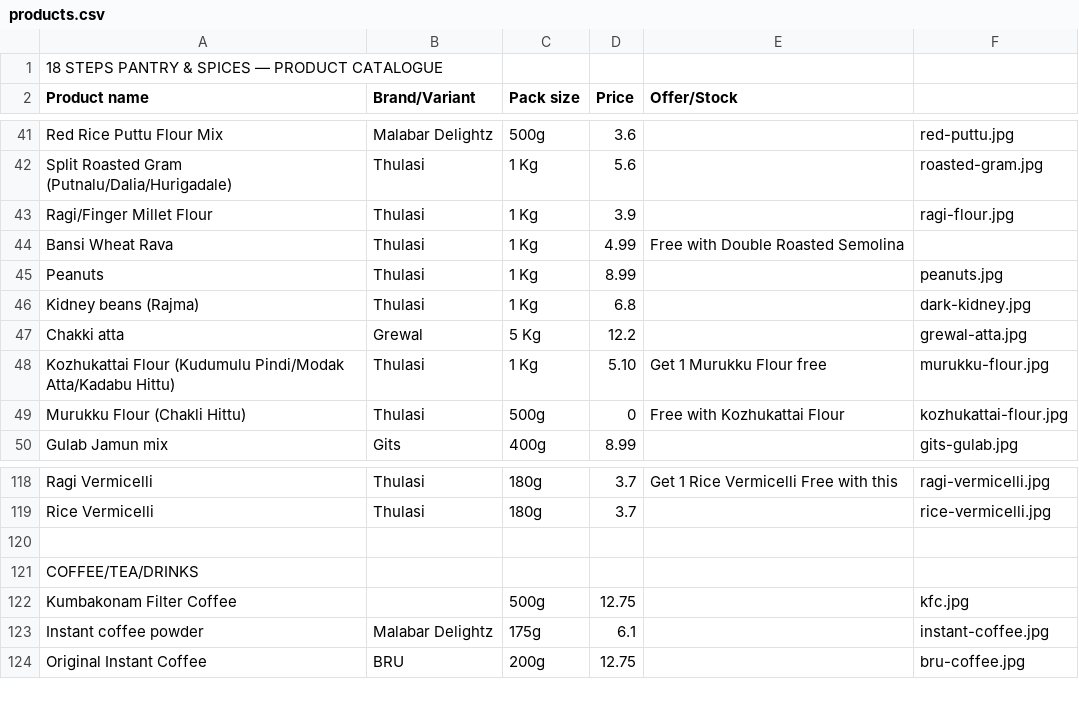
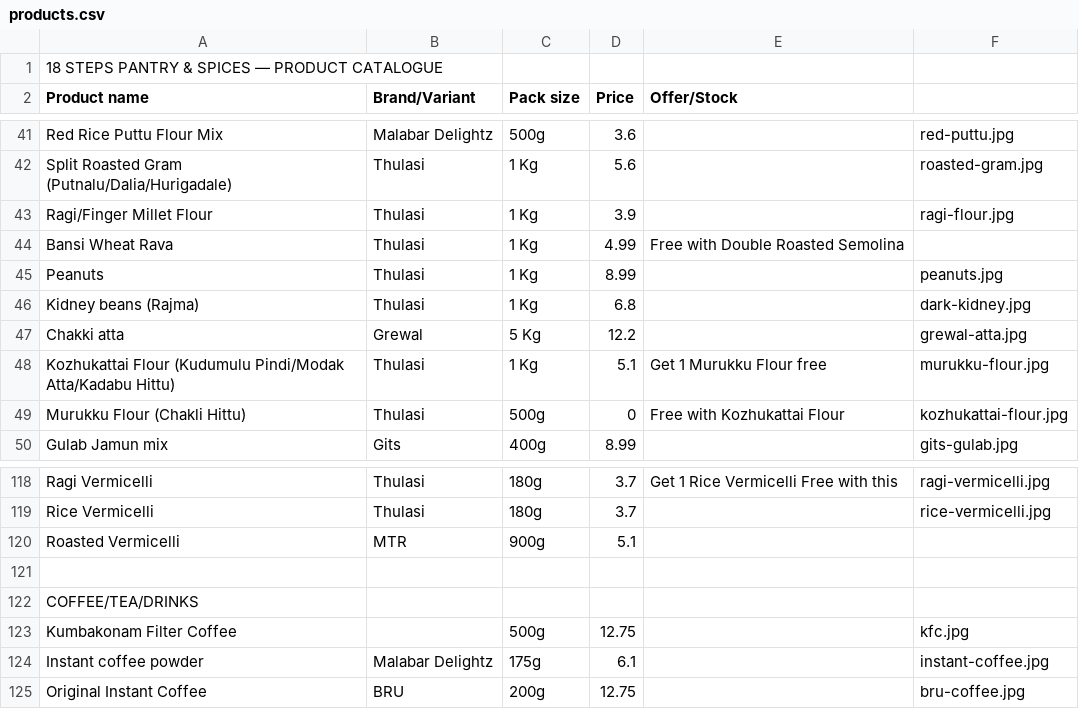
Before and after one commit to 18stepspantry/catalogue, a CSV file: products.csv, drawn as a sheet; only a part is shown, gaps mark what is left out.

Commit message:
Add files via upload

```diff
--- a/products.csv
+++ b/products.csv
@@ -47,3 +47,3 @@ Kidney beans (Rajma),Thulasi,1 Kg,6.8,,dark-kidney.jpg
 Chakki atta,Grewal,5 Kg,12.2,,grewal-atta.jpg
-Kozhukattai Flour (Kudumulu Pindi/Modak Atta/Kadabu Hittu),Thulasi,1 Kg,5.10,Get 1 Murukku Flour free,murukku-flour.jpg
+Kozhukattai Flour (Kudumulu Pindi/Modak Atta/Kadabu Hittu),Thulasi,1 Kg,5.1,Get 1 Murukku Flour free,murukku-flour.jpg
 Murukku Flour (Chakli Hittu),Thulasi,500g,0,Free with Kozhukattai Flour,kozhukattai-flour.jpg
@@ -119,2 +119,3 @@ Ragi Vermicelli,Thulasi,180g,3.7,Get 1 Rice Vermicelli Free with this,ragi-vermi
 Rice Vermicelli,Thulasi,180g,3.7,,rice-vermicelli.jpg
+Roasted Vermicelli,MTR,900g,5.1,,
 ,,,,,
```
